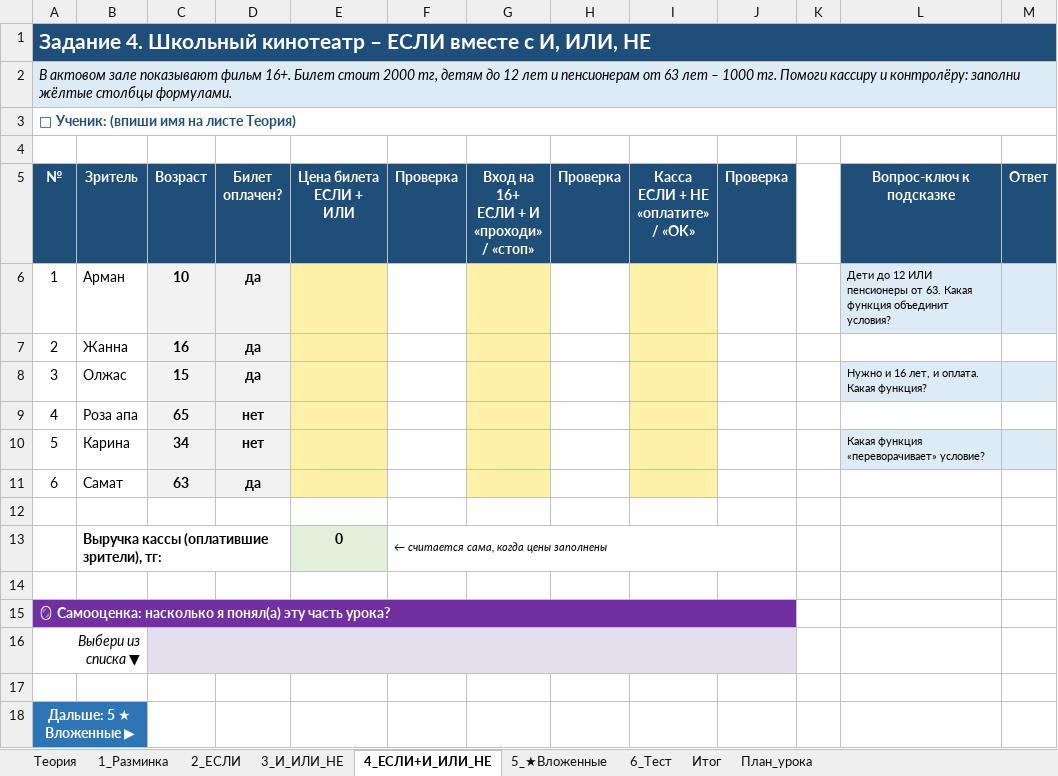
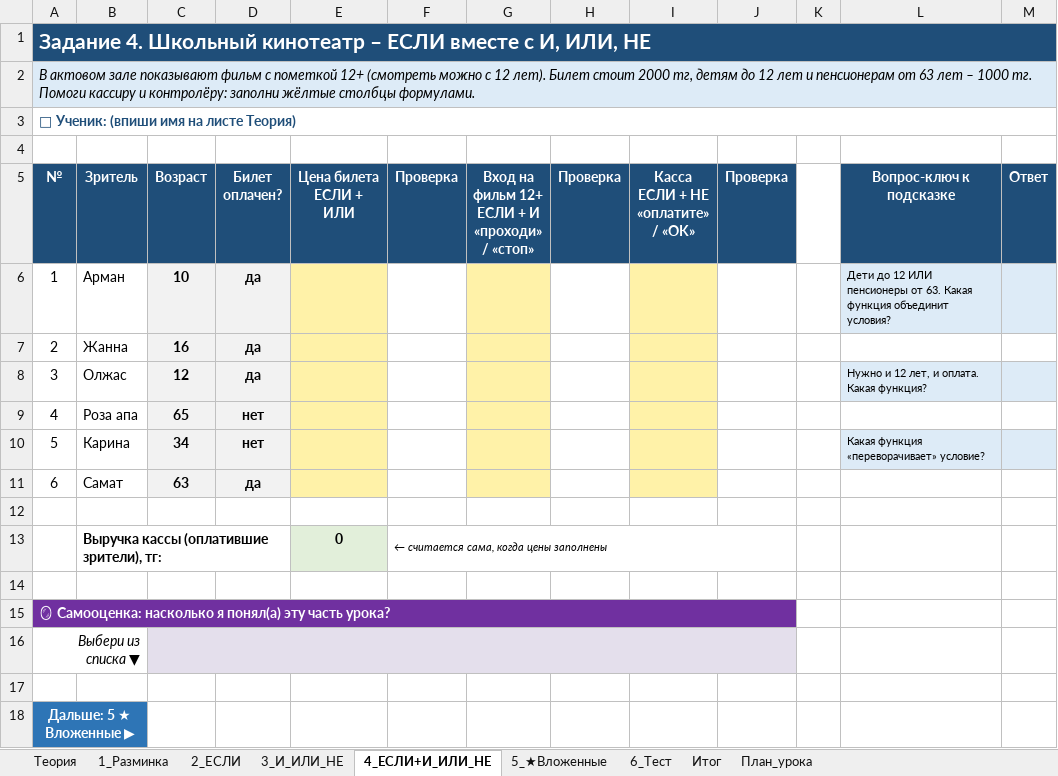
Before and after one commit to Raziyanis/fizmat, an Excel workbook: 8.2.2.2-logic-functions/Логические_функции_урок.xlsx, sheet 4_ЕСЛИ+И_ИЛИ_НЕ, drawn as a sheet; only a part is shown; values as stored, in another font and other column widths than the file's, no borders; conditional formats not drawn; ↵ is a line break in a cell; the diff names each change by its address in the sheet, - before the commit and + after, or states it on an @@ line.

```diff
--- a/8.2.2.2-logic-functions/Логические_функции_урок.xlsx (sheet 4_ЕСЛИ+И_ИЛИ_НЕ)
+++ b/8.2.2.2-logic-functions/Логические_функции_урок.xlsx (sheet 4_ЕСЛИ+И_ИЛИ_НЕ)
-A2 (№): …показывают фильм 16+. Билет стоит…
+A2 (№): …показывают фильм с пометкой 12+ (смотреть можно с 12 лет). Билет стоит…
-G5: Вход на 16+ ↵ ЕСЛИ + И ↵ «проходи» / «стоп»
+G5: Вход на фильм 12+ ↵ ЕСЛИ + И ↵ «проходи» / «стоп»
-C8 (Возраст): 15
+C8 (Возраст): 12
-L8 (Вопрос-ключ к подсказке): Нужно и 16 лет, и оплата. Какая функция?
+L8 (Вопрос-ключ к подсказке): Нужно и 12 лет, и оплата. Какая функция?
```
Also changed, not shown: sheet 6_Тест, formulas that keep their value, 8.2.2.2-logic-functions/Логические_функции_ОТВЕТЫ_учителю.xlsx, 1 other file.
